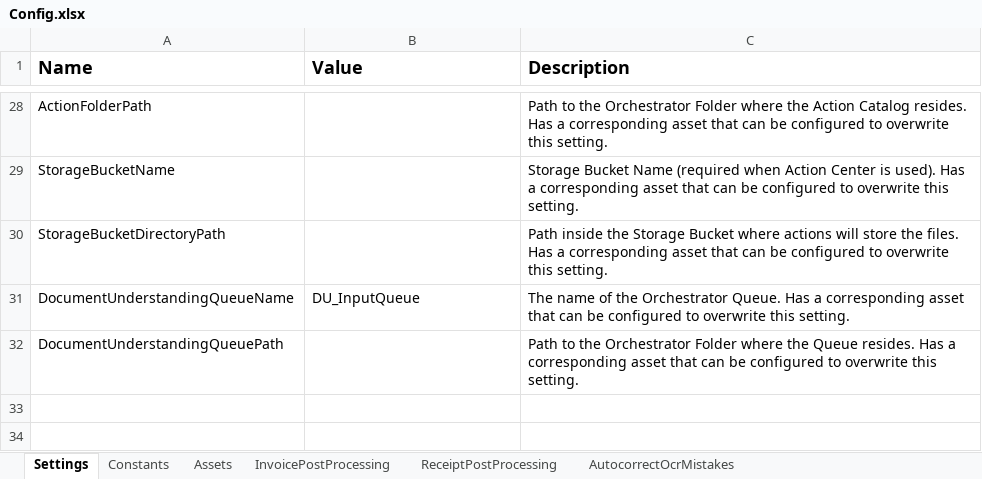
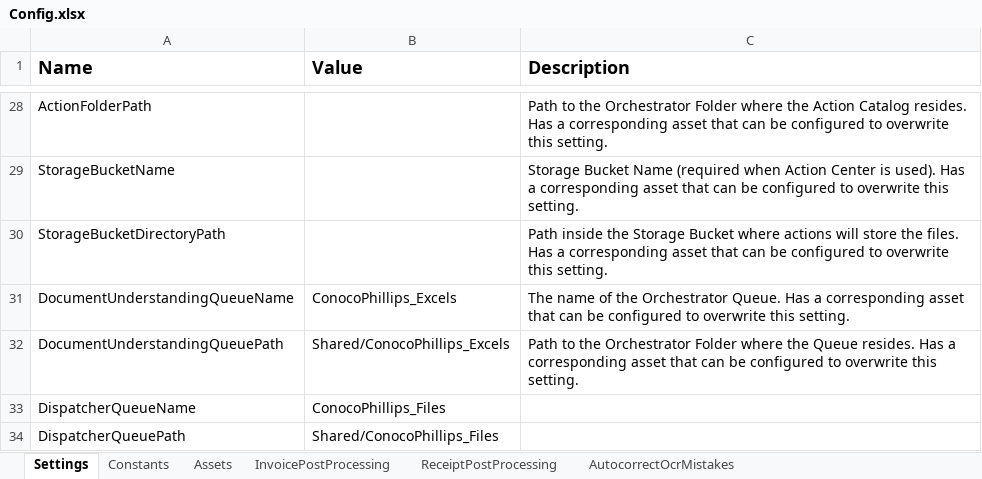
Before and after one commit to JCobz0714/ConocoPhillips_DUTemplate, an Excel workbook: Data/Config.xlsx, sheet Settings, drawn as a sheet; only a part is shown, gaps mark what is left out; values as stored, in another font and other column widths than the file's, no borders; the diff names each change by its address in the sheet, - before the commit and + after, or states it on an @@ line.

Commit message:
Finishing the UploadToQueue workflow and adding it to SaveExtractionResults workflow

```diff
--- a/Data/Config.xlsx (sheet Settings)
+++ b/Data/Config.xlsx (sheet Settings)
-B31 (Value): DU_InputQueue
+B31 (Value): ConocoPhillips_Excels
-B32 (Value): (empty)
+B32 (Value): Shared/ConocoPhillips_Excels
+row 33: DispatcherQueueName | ConocoPhillips_Files
+row 34: DispatcherQueuePath | Shared/ConocoPhillips_Files
```
Also changed, not shown: 2 other files.
